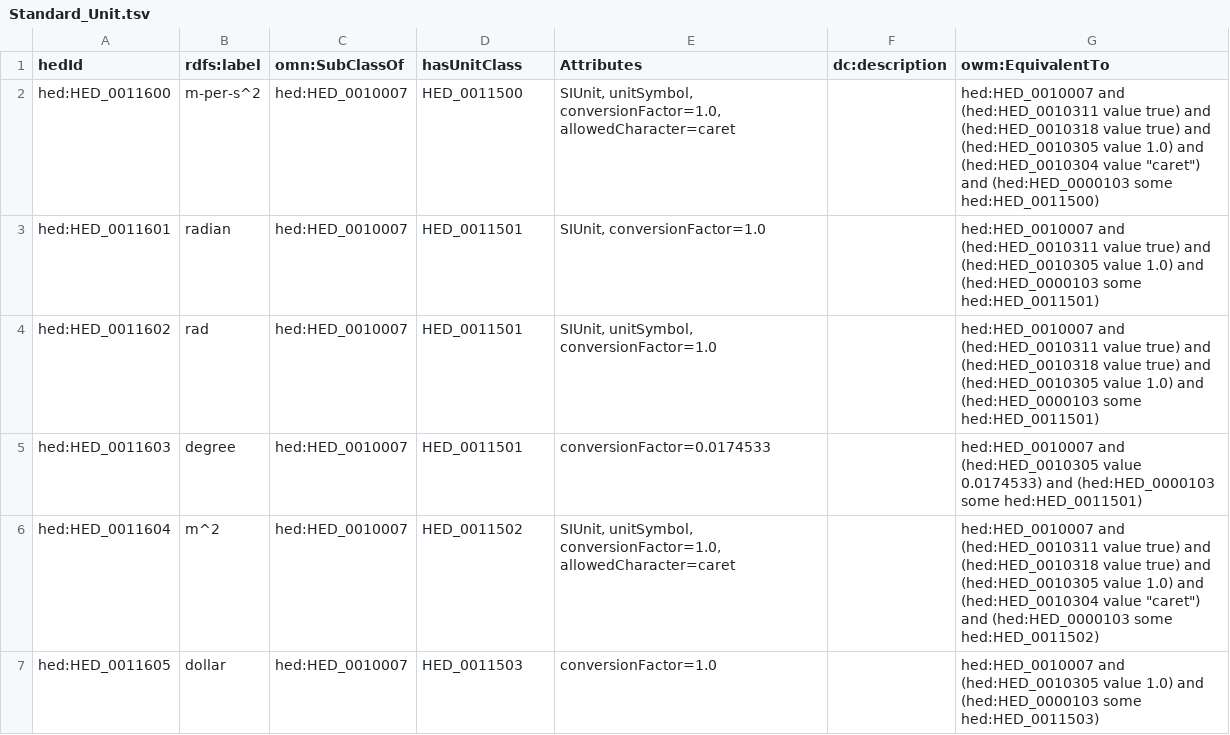
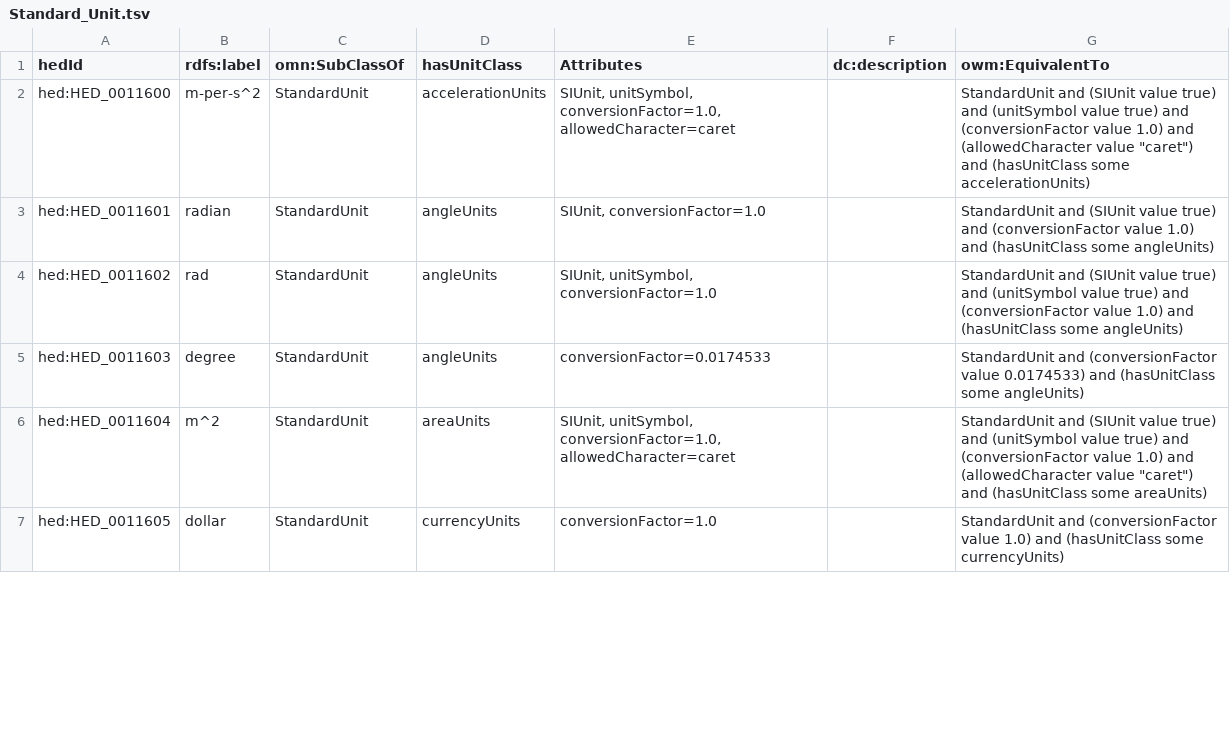
Before and after one commit to hed-standard/hed-ontology, a TSV file: src/ontology/templates/Standard_Unit.tsv, drawn as a sheet; only a part is shown; the diff covers the shown part only.

```diff
--- a/src/ontology/templates/Standard_Unit.tsv
+++ b/src/ontology/templates/Standard_Unit.tsv
@@ -1,7 +1,7 @@
 hedId	rdfs:label	omn:SubClassOf	hasUnitClass	Attributes	dc:description	owm:EquivalentTo
-hed:HED_0011600	m-per-s^2	hed:HED_0010007	HED_0011500	SIUnit, unitSymbol, conversionFactor=1.0, allowedCharacter=caret		"hed:HED_0010007 and (hed:HED_0010311 value true) and (hed:HED_0010318 value true) and (hed:HED_0010305 value 1.0) and (hed:HED_0010304 value ""caret"") and (hed:HED_0000103 some hed:HED_0011500)"
-hed:HED_0011601	radian	hed:HED_0010007	HED_0011501	SIUnit, conversionFactor=1.0		hed:HED_0010007 and (hed:HED_0010311 value true) and (hed:HED_0010305 value 1.0) and (hed:HED_0000103 some hed:HED_0011501)
-hed:HED_0011602	rad	hed:HED_0010007	HED_0011501	SIUnit, unitSymbol, conversionFactor=1.0		hed:HED_0010007 and (hed:HED_0010311 value true) and (hed:HED_0010318 value true) and (hed:HED_0010305 value 1.0) and (hed:HED_0000103 some hed:HED_0011501)
-hed:HED_0011603	degree	hed:HED_0010007	HED_0011501	conversionFactor=0.0174533		hed:HED_0010007 and (hed:HED_0010305 value 0.0174533) and (hed:HED_0000103 some hed:HED_0011501)
-hed:HED_0011604	m^2	hed:HED_0010007	HED_0011502	SIUnit, unitSymbol, conversionFactor=1.0, allowedCharacter=caret		"hed:HED_0010007 and (hed:HED_0010311 value true) and (hed:HED_0010318 value true) and (hed:HED_0010305 value 1.0) and (hed:HED_0010304 value ""caret"") and (hed:HED_0000103 some hed:HED_0011502)"
-hed:HED_0011605	dollar	hed:HED_0010007	HED_0011503	conversionFactor=1.0		hed:HED_0010007 and (hed:HED_0010305 value 1.0) and (hed:HED_0000103 some hed:HED_0011503)
+hed:HED_0011600	m-per-s^2	StandardUnit	accelerationUnits	SIUnit, unitSymbol, conversionFactor=1.0, allowedCharacter=caret		"StandardUnit and (SIUnit value true) and (unitSymbol value true) and (conversionFactor value 1.0) and (allowedCharacter value ""caret"") and (hasUnitClass some accelerationUnits)"
+hed:HED_0011601	radian	StandardUnit	angleUnits	SIUnit, conversionFactor=1.0		StandardUnit and (SIUnit value true) and (conversionFactor value 1.0) and (hasUnitClass some angleUnits)
+hed:HED_0011602	rad	StandardUnit	angleUnits	SIUnit, unitSymbol, conversionFactor=1.0		StandardUnit and (SIUnit value true) and (unitSymbol value true) and (conversionFactor value 1.0) and (hasUnitClass some angleUnits)
+hed:HED_0011603	degree	StandardUnit	angleUnits	conversionFactor=0.0174533		StandardUnit and (conversionFactor value 0.0174533) and (hasUnitClass some angleUnits)
+hed:HED_0011604	m^2	StandardUnit	areaUnits	SIUnit, unitSymbol, conversionFactor=1.0, allowedCharacter=caret		"StandardUnit and (SIUnit value true) and (unitSymbol value true) and (conversionFactor value 1.0) and (allowedCharacter value ""caret"") and (hasUnitClass some areaUnits)"
+hed:HED_0011605	dollar	StandardUnit	currencyUnits	conversionFactor=1.0		StandardUnit and (conversionFactor value 1.0) and (hasUnitClass some currencyUnits)
```
Also changed, not shown: 120 edited cells elsewhere in this file, src/ontology/templates/Standard_DataProperty.tsv, src/ontology/templates/Standard_ObjectProperty.tsv, 6 other files.
